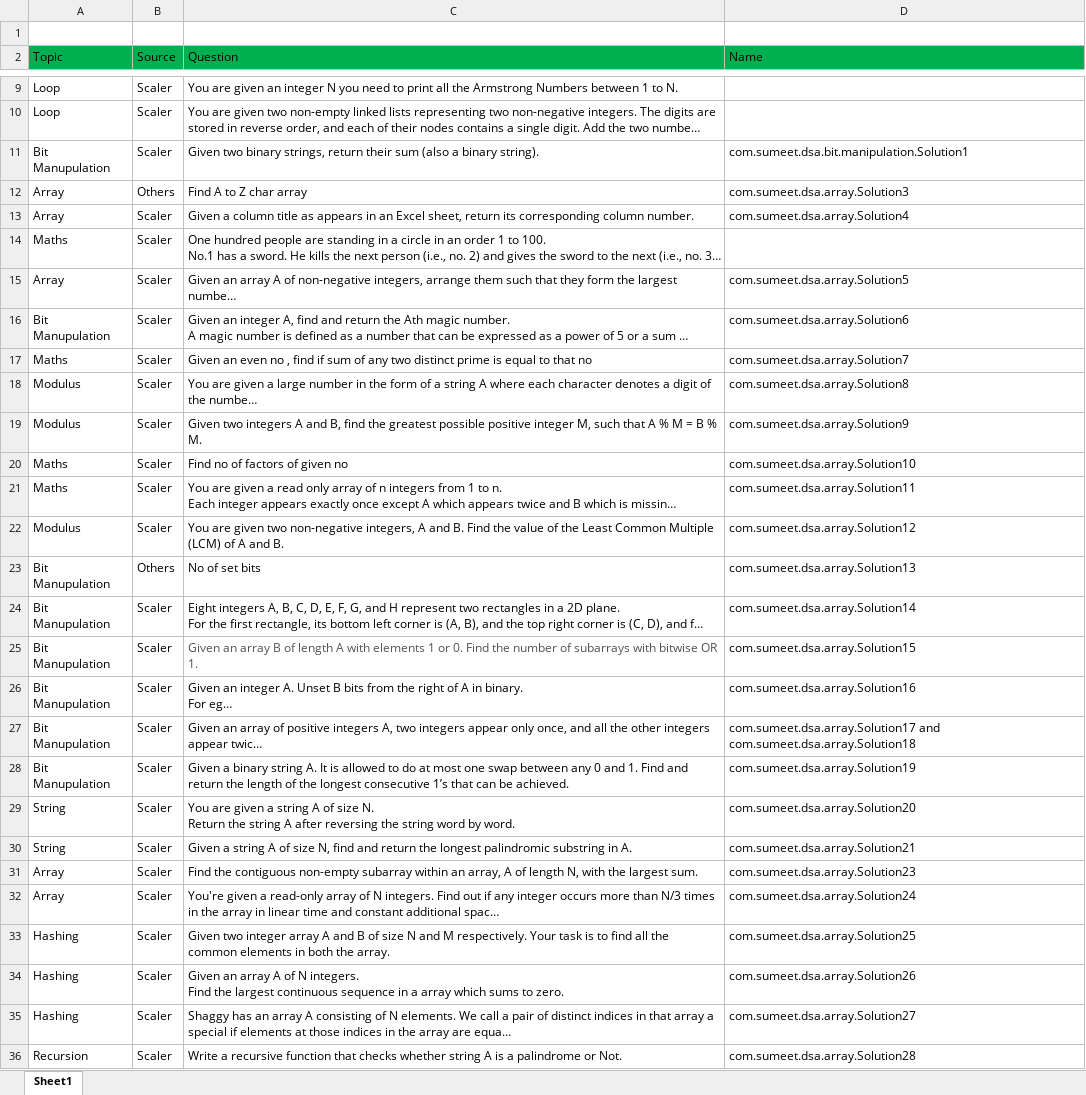
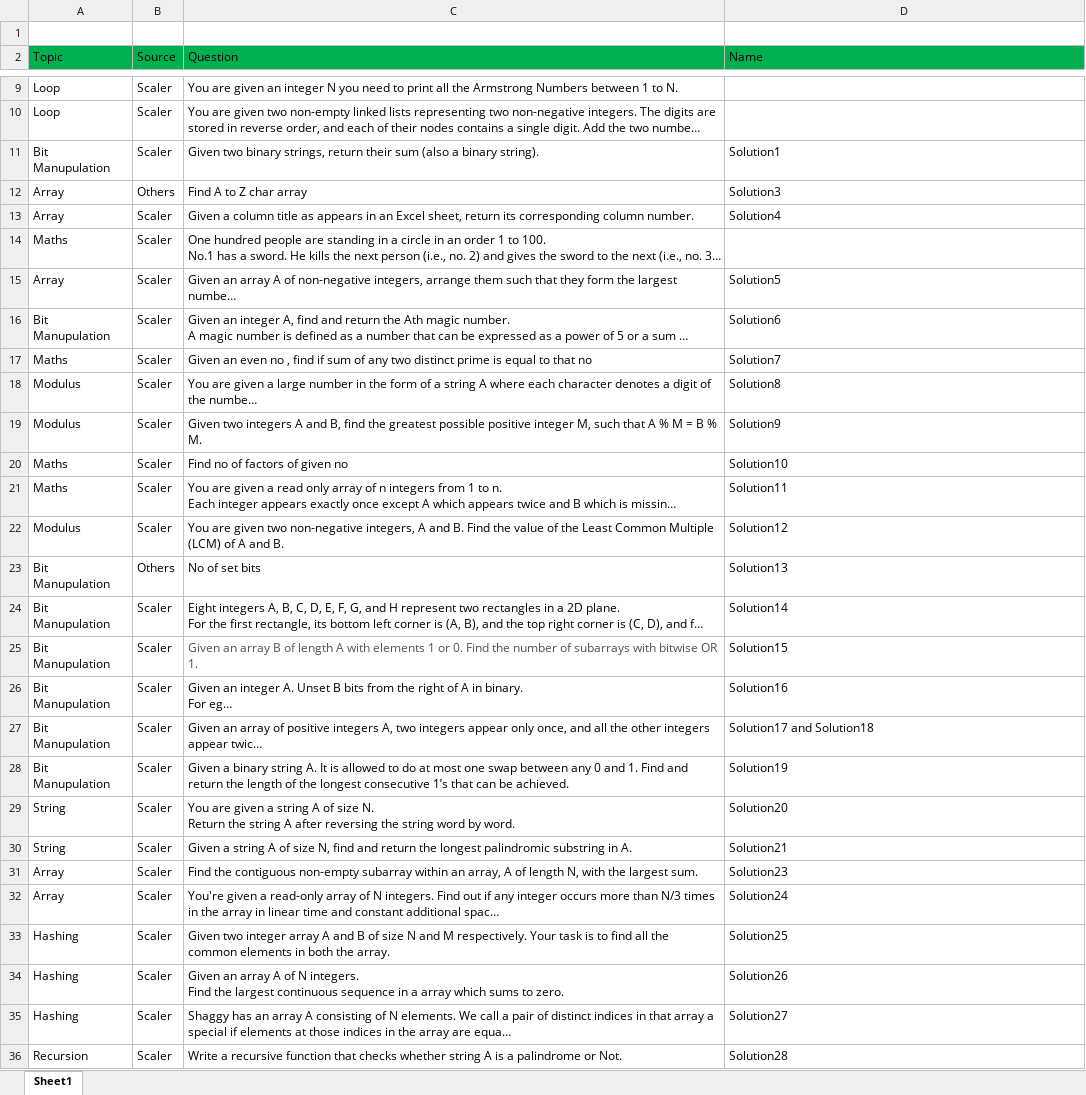
Before and after one commit to sumeetkumar-coder/DSA, an Excel workbook: src/DSa.xlsx, sheet Sheet1, drawn as a sheet; only a part is shown, gaps mark what is left out; long unchanged cells end in …; values as stored, in another font and other column widths than the file's, no borders; the diff covers the shown part only; the diff names each change by its address in the sheet, - before the commit and + after, or states it on an @@ line.

```diff
--- a/src/DSa.xlsx (sheet Sheet1)
+++ b/src/DSa.xlsx (sheet Sheet1)
-D11 (Name): com.sumeet.dsa.bit.manipulation.Solution1
+D11 (Name): Solution1
-D12 (Name): com.sumeet.dsa.array.Solution3
+D12 (Name): Solution3
-D13 (Name): com.sumeet.dsa.array.Solution4
+D13 (Name): Solution4
-D15 (Name): com.sumeet.dsa.array.Solution5
+D15 (Name): Solution5
-D16 (Name): com.sumeet.dsa.array.Solution6
+D16 (Name): Solution6
-D17 (Name): com.sumeet.dsa.array.Solution7
+D17 (Name): Solution7
-D18 (Name): com.sumeet.dsa.array.Solution8
+D18 (Name): Solution8
-D19 (Name): com.sumeet.dsa.array.Solution9
+D19 (Name): Solution9
-D20 (Name): com.sumeet.dsa.array.Solution10
+D20 (Name): Solution10
-D21 (Name): com.sumeet.dsa.array.Solution11
+D21 (Name): Solution11
-D22 (Name): com.sumeet.dsa.array.Solution12
+D22 (Name): Solution12
-D23 (Name): com.sumeet.dsa.array.Solution13
+D23 (Name): Solution13
-D24 (Name): com.sumeet.dsa.array.Solution14
+D24 (Name): Solution14
-D25 (Name): com.sumeet.dsa.array.Solution15
+D25 (Name): Solution15
-D26 (Name): com.sumeet.dsa.array.Solution16
+D26 (Name): Solution16
-D27 (Name): com.sumeet.dsa.array.Solution17 and com.sumeet.dsa.array.Solution18
+D27 (Name): Solution17 and Solution18
-D28 (Name): com.sumeet.dsa.array.Solution19
+D28 (Name): Solution19
-D29 (Name): com.sumeet.dsa.array.Solution20
+D29 (Name): Solution20
-D30 (Name): com.sumeet.dsa.array.Solution21
+D30 (Name): Solution21
-D31 (Name): com.sumeet.dsa.array.Solution23
+D31 (Name): Solution23
-D32 (Name): com.sumeet.dsa.array.Solution24
+D32 (Name): Solution24
-D33 (Name): com.sumeet.dsa.array.Solution25
+D33 (Name): Solution25
-D34 (Name): com.sumeet.dsa.array.Solution26
+D34 (Name): Solution26
-D35 (Name): com.sumeet.dsa.array.Solution27
+D35 (Name): Solution27
-D36 (Name): com.sumeet.dsa.array.Solution28
+D36 (Name): Solution28
```
Also changed, not shown: 8 added rows and 1 edited cell elsewhere in this sheet, 13 other files.
